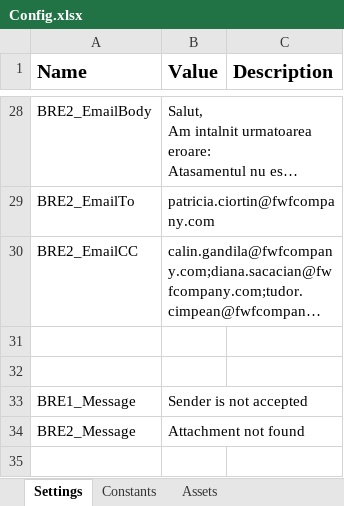
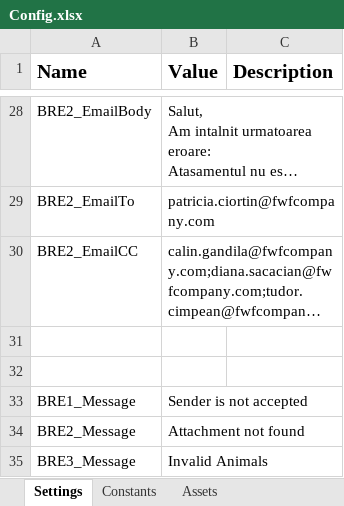
Before and after one commit to InternshipFWF/MateiColdea-fwf-api-animal-poc-dispatcher, an Excel workbook: Data/Config.xlsx, sheet Settings, drawn as a sheet; only a part is shown, gaps mark what is left out; long unchanged cells end in …; values as stored, in another font and other column widths than the file's, no borders; the diff names each change by its address in the sheet, - before the commit and + after, or states it on an @@ line.

```diff
--- a/Data/Config.xlsx (sheet Settings)
+++ b/Data/Config.xlsx (sheet Settings)
+row 35: BRE3_Message | Invalid Animals
```
Also changed, not shown: 3 other files.
